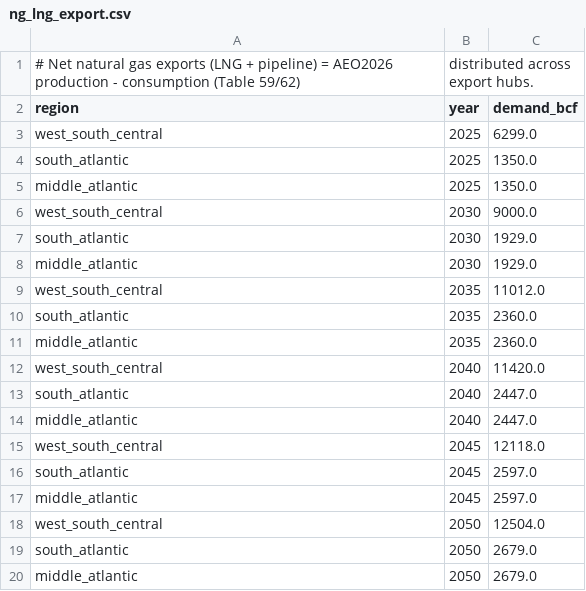
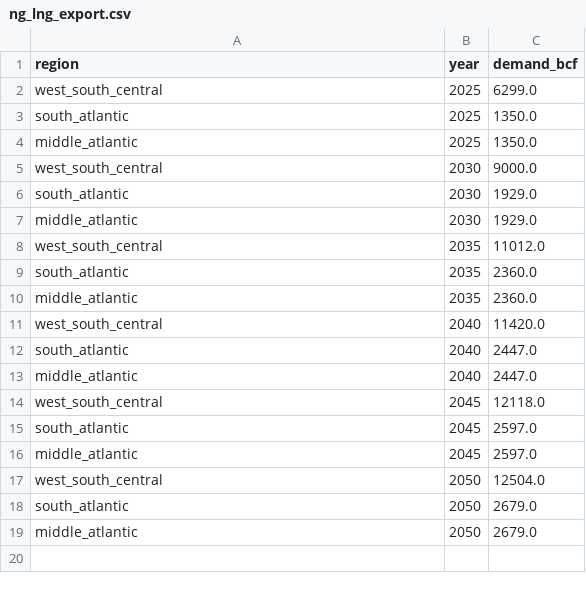
Before and after one commit to Community-NEMS/cnems-models, a CSV file: input/natural_gas/ng_lng_export.csv, drawn as a sheet.

```diff
--- a/input/natural_gas/ng_lng_export.csv
+++ b/input/natural_gas/ng_lng_export.csv
@@ -1,2 +1 @@
-# Net natural gas exports (LNG + pipeline) = AEO2026 production - consumption (Table 59/62), distributed across export hubs.
 region,year,demand_bcf
```
Also changed, not shown: input/natural_gas/ng_scalars.csv, input/natural_gas/ng_supply_anchors.csv, 3 other files.
